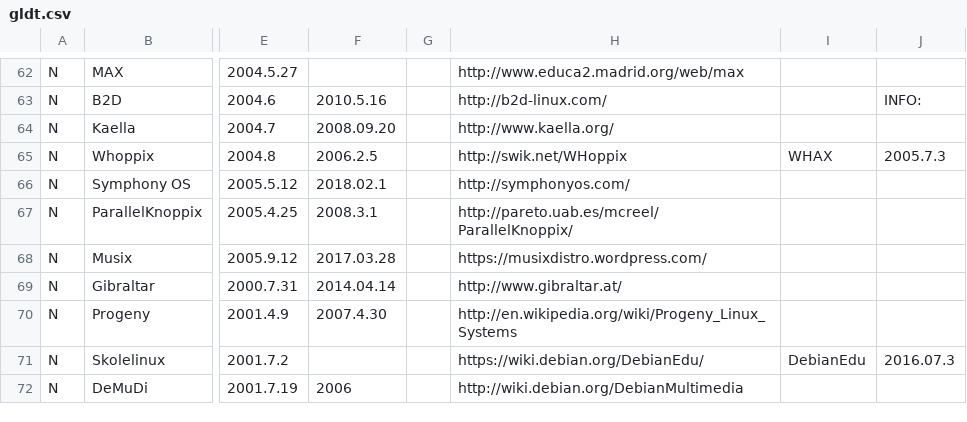
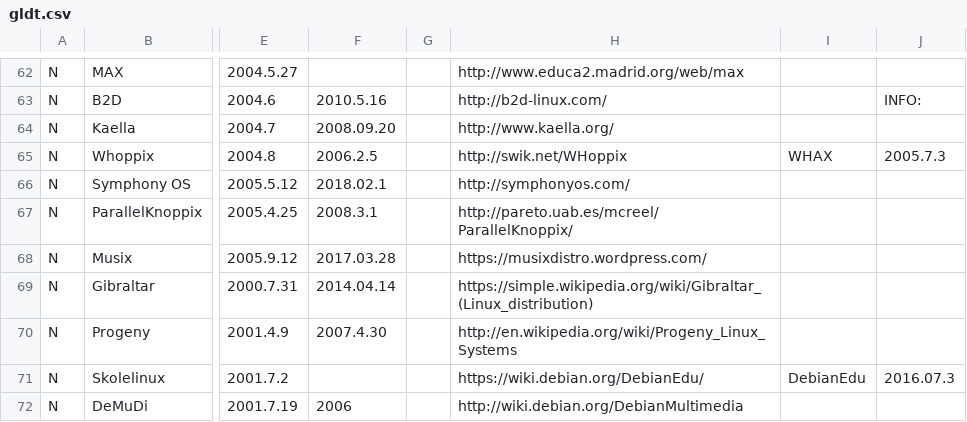
Before and after one commit to FabioLolix/LinuxTimeline, a CSV file: gldt.csv, drawn as a sheet; only a part is shown, gaps mark what is left out; the diff names each change by its address in the sheet, - before the commit and + after, or states it on an @@ line.

Commit message:
Fix dead link to Giraltar Firewall
Linked to simple wikipedia since there did not seem to be any article at "advanced" wikipedia.

```diff
--- a/gldt.csv
+++ b/gldt.csv
-H69: http://www.gibraltar.at/
+H69: https://simple.wikipedia.org/wiki/Gibraltar_(Linux_distribution)
```
